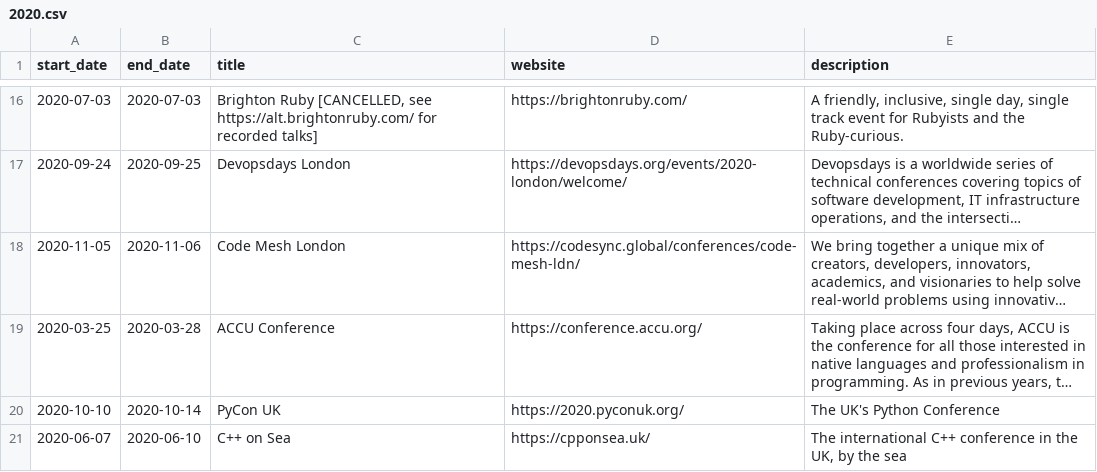
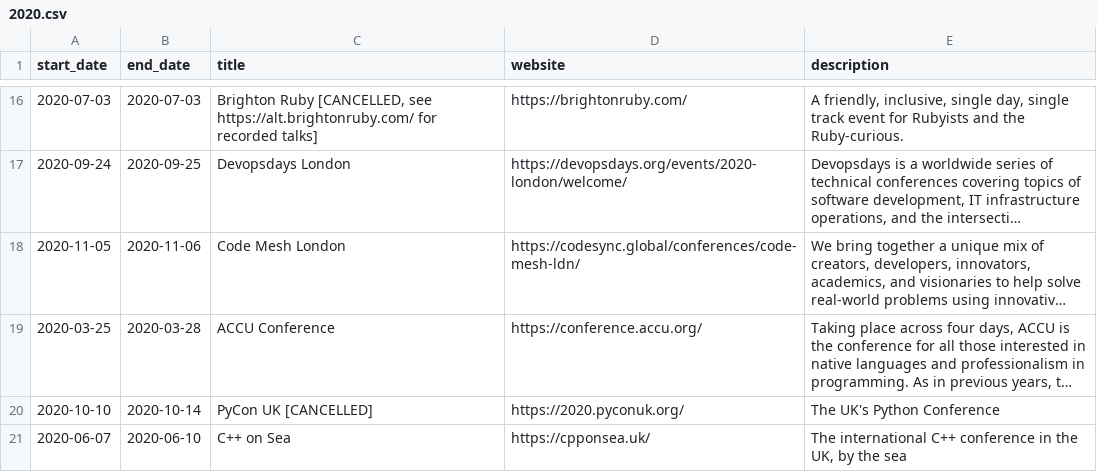
Before and after one commit to MatMoore/conference-calendar, a CSV file: data/2020.csv, drawn as a sheet; only a part is shown, gaps mark what is left out; long unchanged cells end in …; the diff names each change by its address in the sheet, - before the commit and + after, or states it on an @@ line.

Commit message:
PyconUK is cancelled
Because of the event
https://2020.pyconuk.org/

```diff
--- a/data/2020.csv
+++ b/data/2020.csv
-C20 (title): PyCon UK
+C20 (title): PyCon UK [CANCELLED]
```
